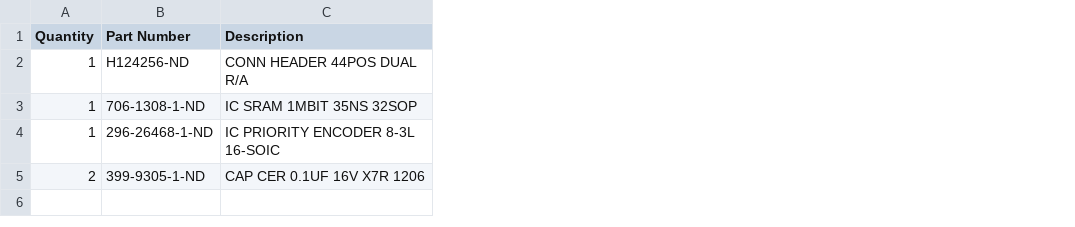
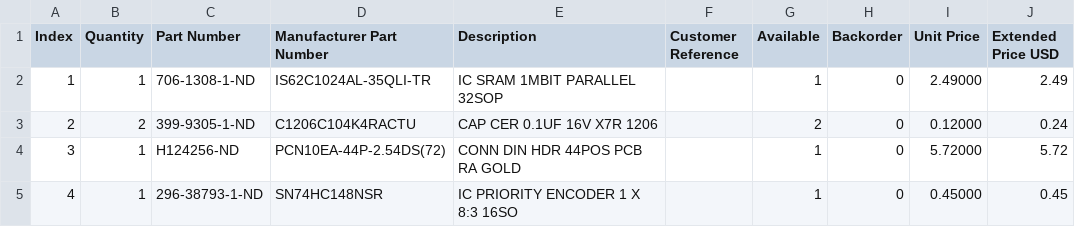
Before and after one commit to bkw777/TANDY_600_RAM, a CSV file: TANDY_600_RAM.BOM.csv, drawn as a sheet; removed rows and columns are numbered as before the commit, all else as after; the diff names each change by its address in the sheet, - before the commit and + after, or states it on an @@ line.

Commit message:
support either SOIC or SOP 74HC148

```diff
--- a/TANDY_600_RAM.BOM.csv
+++ b/TANDY_600_RAM.BOM.csv
+column A (Index), rows 2-3: 1 | 2
+column D (Manufacturer Part Number), rows 2-3: IS62C1024AL-35QLI-TR | C1206C104K4RACTU
+column F (Customer Reference), empty
+column G (Available), rows 2-3: 1 | 2
+column H (Backorder), rows 2-3: 0 | 0
+column I (Unit Price), rows 2-3: 2.49000 | 0.12000
+column J (Extended Price USD), rows 2-3: 2.49 | 0.24
-row 2: 1 | H124256-ND | CONN HEADER 44POS DUAL R/A
-E2 (Description): IC SRAM 1MBIT 35NS 32SOP
+E2 (Description): IC SRAM 1MBIT PARALLEL 32SOP
-row 4: 1 | 296-26468-1-ND | IC PRIORITY ENCODER 8-3L 16-SOIC
+row 4: 3 | 1 | H124256-ND | PCN10EA-44P-2.54DS(72) | CONN DIN HDR 44POS PCB RA GOLD |  | 1 | 0 | 5.72000 | 5.72
+row 5: 4 | 1 | 296-38793-1-ND | SN74HC148NSR | IC PRIORITY ENCODER 1 X 8:3 16SO |  | 1 | 0 | 0.45000 | 0.45
```
Also changed, not shown: 14 other files.
